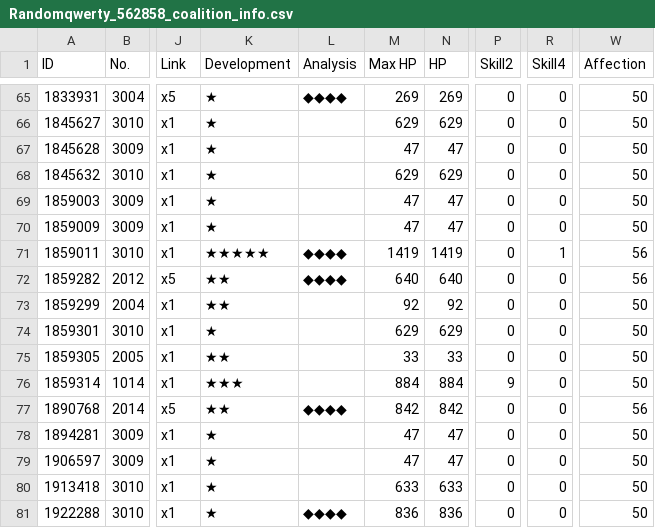
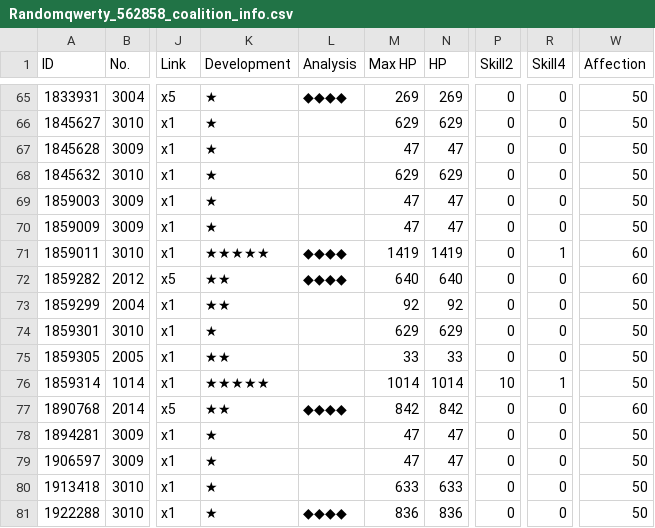
Before and after one commit to randomqwerty/randomqwerty_gfl, a CSV file: Randomqwerty_562858_coalition_info.csv, drawn as a sheet; only a part is shown, gaps mark what is left out; the diff names each change by its address in the sheet, - before the commit and + after, or states it on an @@ line.

```diff
--- a/Randomqwerty_562858_coalition_info.csv
+++ b/Randomqwerty_562858_coalition_info.csv
-W71:W72 (Affection): 56
+W71:W72 (Affection): 60
-K76 (Development): ★★★
+K76 (Development): ★★★★★
-M76 (Max HP): 884
+M76 (Max HP): 1014
-N76 (HP): 884
+N76 (HP): 1014
-P76 (Skill2): 9
+P76 (Skill2): 10
-R76 (Skill4): 0
+R76 (Skill4): 1
-W77 (Affection): 56
+W77 (Affection): 60
```
Also changed, not shown: Randomqwerty_562858__theater_optimize_team.csv, Randomqwerty_562858_doll_info.csv, 4 other files.
